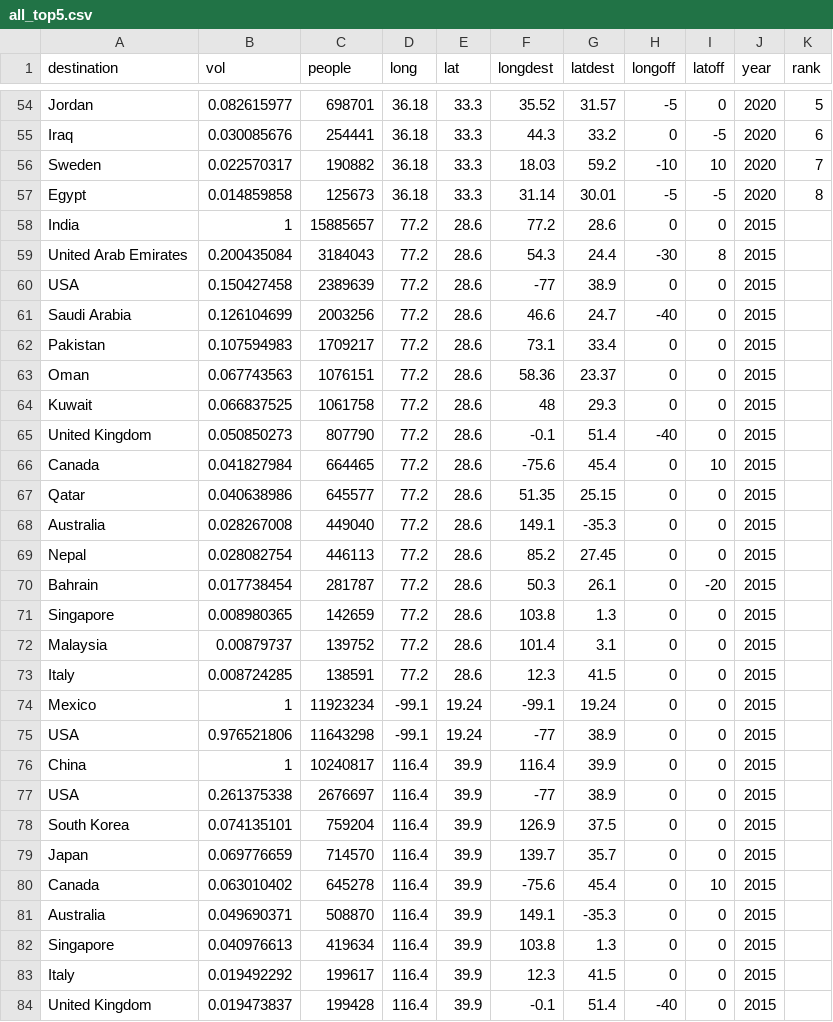
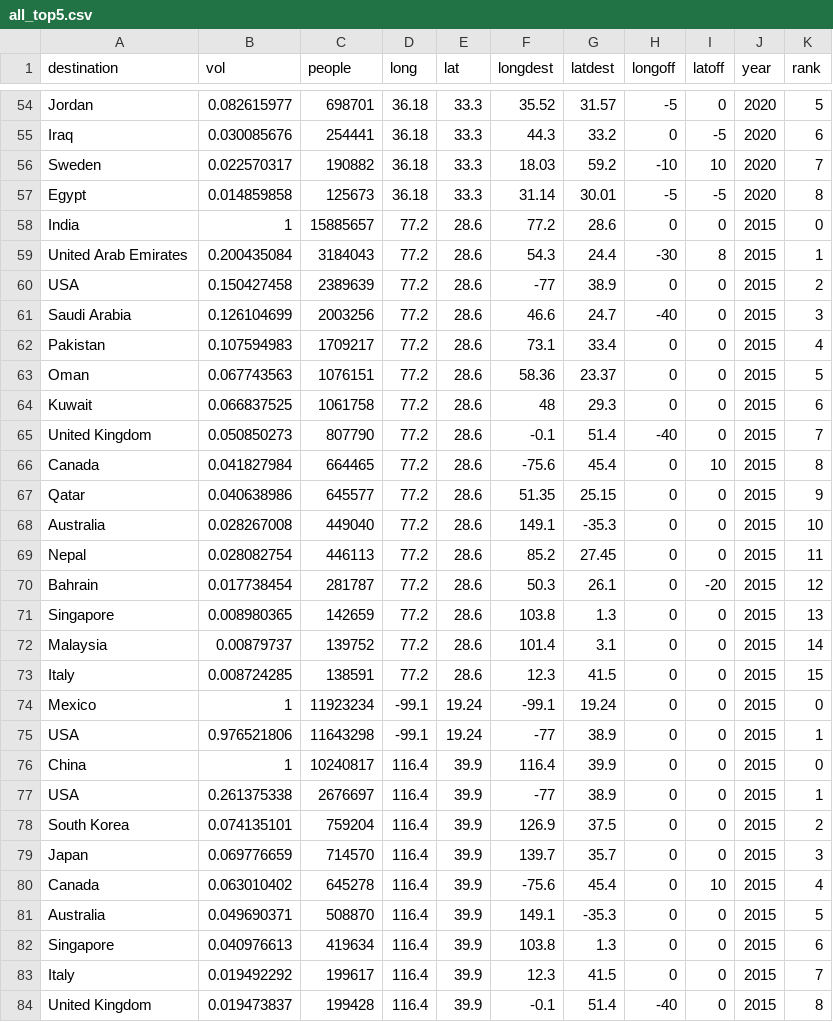
Before and after one commit to OhBlockByJames/Emigration_d3.js, a CSV file: all_top5.csv, drawn as a sheet; only a part is shown, gaps mark what is left out; the diff covers the shown part only.

```diff
--- a/all_top5.csv
+++ b/all_top5.csv
@@ -57,28 +57,28 @@ Sweden,0.022570317,190882,36.18,33.3,18.03,59.2,-10,10,2020,7
 Egypt,0.014859858,125673,36.18,33.3,31.14,30.01,-5,-5,2020,8
-India,1,15885657,77.2,28.6,77.2,28.6,0,0,2015,
-United Arab Emirates,0.200435084,3184043,77.2,28.6,54.3,24.4,-30,8,2015,
-USA,0.150427458,2389639,77.2,28.6,-77,38.9,0,0,2015,
-Saudi Arabia,0.126104699,2003256,77.2,28.6,46.6,24.7,-40,0,2015,
-Pakistan ,0.107594983,1709217,77.2,28.6,73.1,33.4,0,0,2015,
-Oman,0.067743563,1076151,77.2,28.6,58.36,23.37,0,0,2015,
-Kuwait ,0.066837525,1061758,77.2,28.6,48,29.3,0,0,2015,
-United Kingdom ,0.050850273,807790,77.2,28.6,-0.1,51.4,-40,0,2015,
-Canada ,0.041827984,664465,77.2,28.6,-75.6,45.4,0,10,2015,
-Qatar ,0.040638986,645577,77.2,28.6,51.35,25.15,0,0,2015,
-Australia,0.028267008,449040,77.2,28.6,149.1,-35.3,0,0,2015,
-Nepal ,0.028082754,446113,77.2,28.6,85.2,27.45,0,0,2015,
-Bahrain ,0.017738454,281787,77.2,28.6,50.3,26.1,0,-20,2015,
-Singapore,0.008980365,142659,77.2,28.6,103.8,1.3,0,0,2015,
-Malaysia,0.00879737,139752,77.2,28.6,101.4,3.1,0,0,2015,
-Italy,0.008724285,138591,77.2,28.6,12.3,41.5,0,0,2015,
-Mexico ,1,11923234,-99.1,19.24,-99.1,19.24,0,0,2015,
-USA ,0.976521806,11643298,-99.1,19.24,-77,38.9,0,0,2015,
-China ,1,10240817,116.4,39.9,116.4,39.9,0,0,2015,
-USA ,0.261375338,2676697,116.4,39.9,-77,38.9,0,0,2015,
-South Korea,0.074135101,759204,116.4,39.9,126.9,37.5,0,0,2015,
-Japan,0.069776659,714570,116.4,39.9,139.7,35.7,0,0,2015,
-Canada,0.063010402,645278,116.4,39.9,-75.6,45.4,0,10,2015,
-Australia,0.049690371,508870,116.4,39.9,149.1,-35.3,0,0,2015,
-Singapore,0.040976613,419634,116.4,39.9,103.8,1.3,0,0,2015,
-Italy ,0.019492292,199617,116.4,39.9,12.3,41.5,0,0,2015,
-United Kingdom ,0.019473837,199428,116.4,39.9,-0.1,51.4,-40,0,2015,
+India,1,15885657,77.2,28.6,77.2,28.6,0,0,2015,0
+United Arab Emirates,0.200435084,3184043,77.2,28.6,54.3,24.4,-30,8,2015,1
+USA,0.150427458,2389639,77.2,28.6,-77,38.9,0,0,2015,2
+Saudi Arabia,0.126104699,2003256,77.2,28.6,46.6,24.7,-40,0,2015,3
+Pakistan ,0.107594983,1709217,77.2,28.6,73.1,33.4,0,0,2015,4
+Oman,0.067743563,1076151,77.2,28.6,58.36,23.37,0,0,2015,5
+Kuwait ,0.066837525,1061758,77.2,28.6,48,29.3,0,0,2015,6
+United Kingdom ,0.050850273,807790,77.2,28.6,-0.1,51.4,-40,0,2015,7
+Canada ,0.041827984,664465,77.2,28.6,-75.6,45.4,0,10,2015,8
+Qatar ,0.040638986,645577,77.2,28.6,51.35,25.15,0,0,2015,9
+Australia,0.028267008,449040,77.2,28.6,149.1,-35.3,0,0,2015,10
+Nepal ,0.028082754,446113,77.2,28.6,85.2,27.45,0,0,2015,11
+Bahrain ,0.017738454,281787,77.2,28.6,50.3,26.1,0,-20,2015,12
+Singapore,0.008980365,142659,77.2,28.6,103.8,1.3,0,0,2015,13
+Malaysia,0.00879737,139752,77.2,28.6,101.4,3.1,0,0,2015,14
+Italy,0.008724285,138591,77.2,28.6,12.3,41.5,0,0,2015,15
+Mexico ,1,11923234,-99.1,19.24,-99.1,19.24,0,0,2015,0
+USA ,0.976521806,11643298,-99.1,19.24,-77,38.9,0,0,2015,1
+China ,1,10240817,116.4,39.9,116.4,39.9,0,0,2015,0
+USA ,0.261375338,2676697,116.4,39.9,-77,38.9,0,0,2015,1
+South Korea,0.074135101,759204,116.4,39.9,126.9,37.5,0,0,2015,2
+Japan,0.069776659,714570,116.4,39.9,139.7,35.7,0,0,2015,3
+Canada,0.063010402,645278,116.4,39.9,-75.6,45.4,0,10,2015,4
+Australia,0.049690371,508870,116.4,39.9,149.1,-35.3,0,0,2015,5
+Singapore,0.040976613,419634,116.4,39.9,103.8,1.3,0,0,2015,6
+Italy ,0.019492292,199617,116.4,39.9,12.3,41.5,0,0,2015,7
+United Kingdom ,0.019473837,199428,116.4,39.9,-0.1,51.4,-40,0,2015,8
```
Also changed, not shown: 84 edited cells elsewhere in this file, 1 other file.
